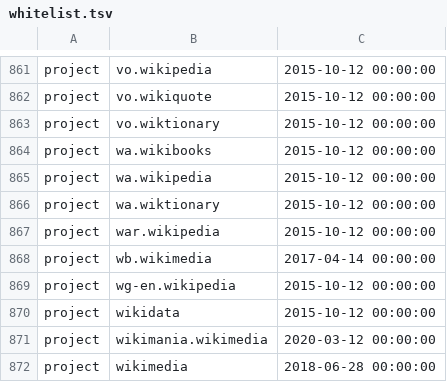
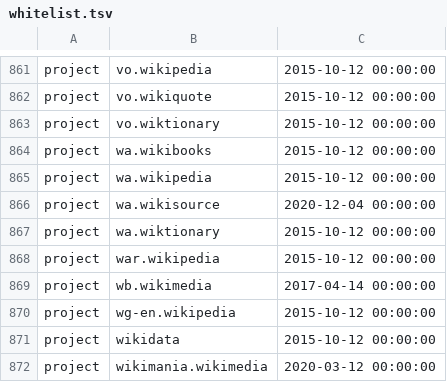
Before and after one commit to wikimedia/analytics-refinery, a TSV file: static_data/pageview/whitelist/whitelist.tsv, drawn as a sheet; only a part is shown, gaps mark what is left out; the shorter side is filled out with more unchanged rows.

Commit message:
Add wa.wikisource to pageview whitelist
Bug: T269431
Change-Id: I393e4954283e2df2240830eac568f9117086fc78

```diff
--- a/static_data/pageview/whitelist/whitelist.tsv
+++ b/static_data/pageview/whitelist/whitelist.tsv
@@ -865,2 +865,3 @@ project	wa.wikibooks	2015-10-12 00:00:00
 project	wa.wikipedia	2015-10-12 00:00:00
+project	wa.wikisource	2020-12-04 00:00:00
 project	wa.wiktionary	2015-10-12 00:00:00
```
